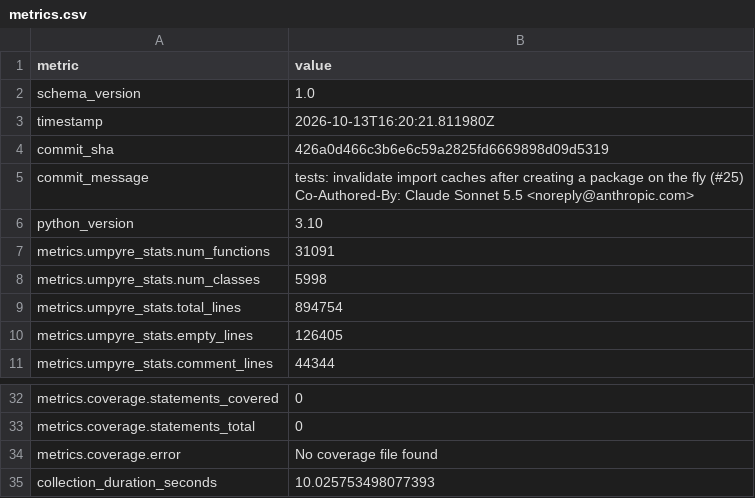
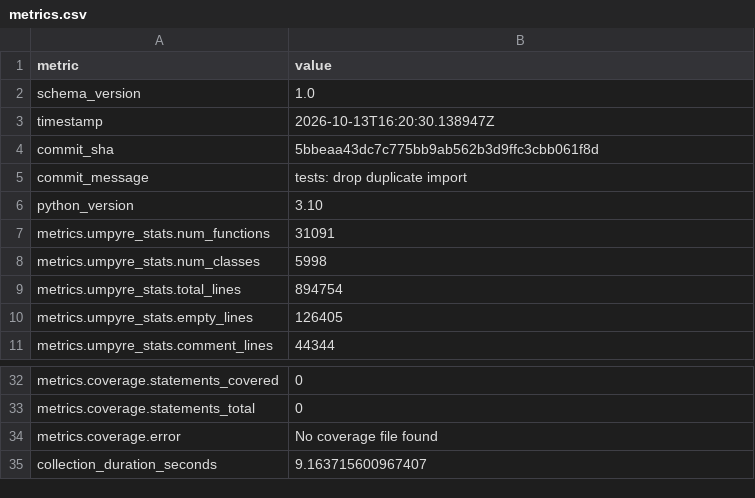
Before and after one commit to i2mint/uf, a CSV file: metrics.csv, drawn as a sheet; only a part is shown, gaps mark what is left out.

Commit message:
Update metrics for 5bbeaa4

```diff
--- a/metrics.csv
+++ b/metrics.csv
@@ -2,7 +2,5 @@ metric,value
 schema_version,1.0
-timestamp,2026-10-13T16:20:21.811980Z
-commit_sha,426a0d466c3b6e6c59a2825fd6669898d09d5319
-commit_message,"tests: invalidate import caches after creating a package on the fly (#25)
-
-Co-Authored-By: Claude Sonnet 5.5 <noreply@anthropic.com>"
+timestamp,2026-10-13T16:20:30.138947Z
+commit_sha,5bbeaa43dc7c775bb9ab562b3d9ffc3cbb061f8d
+commit_message,tests: drop duplicate import
 python_version,3.10
@@ -40,2 +38,2 @@ metrics.coverage.statements_total,0
 metrics.coverage.error,No coverage file found
-collection_duration_seconds,10.025753498077393
+collection_duration_seconds,9.163715600967407
```
Also changed, not shown: 2 other files.
